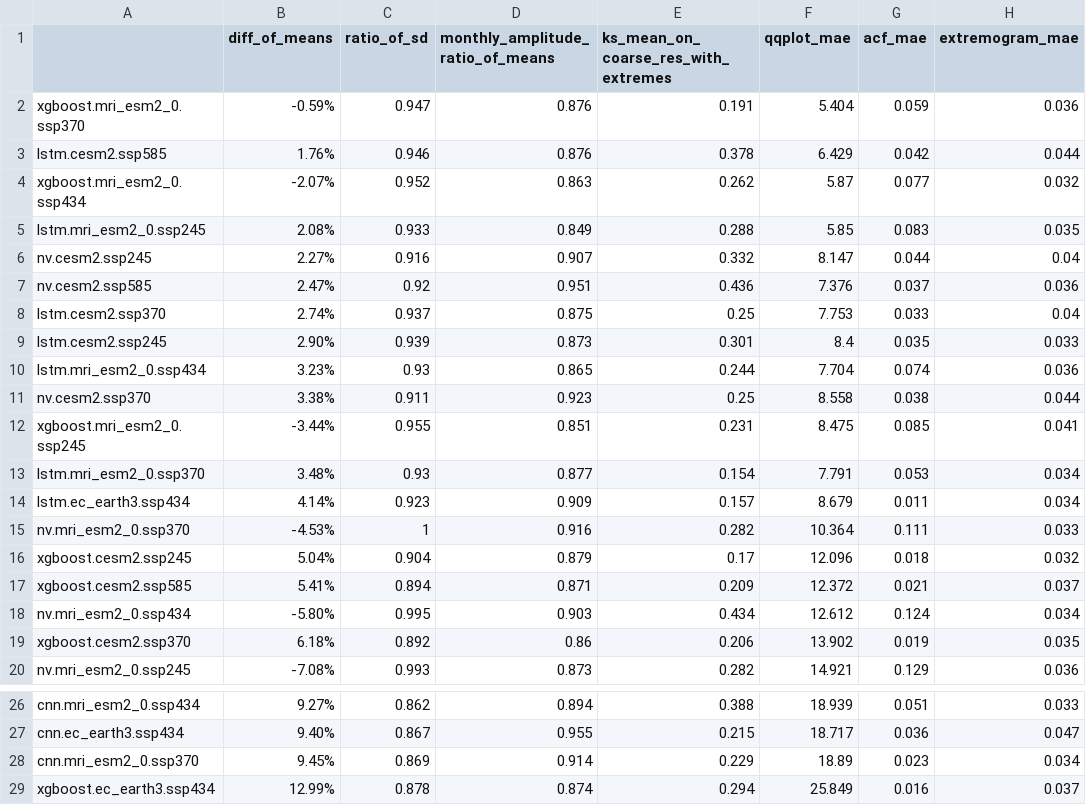
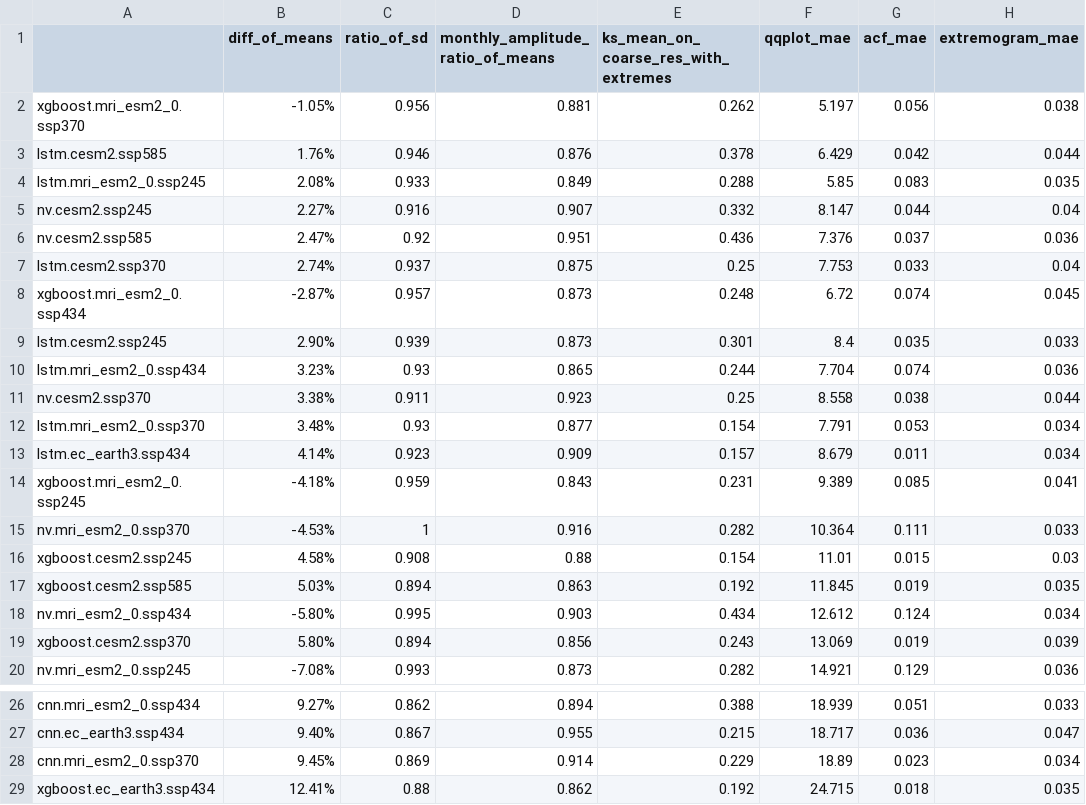
Before and after one commit to nachalca/FSE_extremos, a CSV file: reports/ds_acp/rsds.csv, drawn as a sheet; only a part is shown, gaps mark what is left out.

```diff
--- a/reports/ds_acp/rsds.csv
+++ b/reports/ds_acp/rsds.csv
@@ -1,5 +1,4 @@
 "","diff_of_means","ratio_of_sd","monthly_amplitude_ratio_of_means","ks_mean_on_coarse_res_with_extremes","qqplot_mae","acf_mae","extremogram_mae"
-"xgboost.mri_esm2_0.ssp370","-0.59%",0.947,0.876,0.191,5.404,0.059,0.036
+"xgboost.mri_esm2_0.ssp370","-1.05%",0.956,0.881,0.262,5.197,0.056,0.038
 "lstm.cesm2.ssp585","1.76%",0.946,0.876,0.378,6.429,0.042,0.044
-"xgboost.mri_esm2_0.ssp434","-2.07%",0.952,0.863,0.262,5.87,0.077,0.032
 "lstm.mri_esm2_0.ssp245","2.08%",0.933,0.849,0.288,5.85,0.083,0.035
@@ -8,2 +7,3 @@
 "lstm.cesm2.ssp370","2.74%",0.937,0.875,0.25,7.753,0.033,0.04
+"xgboost.mri_esm2_0.ssp434","-2.87%",0.957,0.873,0.248,6.72,0.074,0.045
 "lstm.cesm2.ssp245","2.90%",0.939,0.873,0.301,8.4,0.035,0.033
@@ -11,10 +11,10 @@
 "nv.cesm2.ssp370","3.38%",0.911,0.923,0.25,8.558,0.038,0.044
-"xgboost.mri_esm2_0.ssp245","-3.44%",0.955,0.851,0.231,8.475,0.085,0.041
 "lstm.mri_esm2_0.ssp370","3.48%",0.93,0.877,0.154,7.791,0.053,0.034
 "lstm.ec_earth3.ssp434","4.14%",0.923,0.909,0.157,8.679,0.011,0.034
+"xgboost.mri_esm2_0.ssp245","-4.18%",0.959,0.843,0.231,9.389,0.085,0.041
 "nv.mri_esm2_0.ssp370","-4.53%",1,0.916,0.282,10.364,0.111,0.033
-"xgboost.cesm2.ssp245","5.04%",0.904,0.879,0.17,12.096,0.018,0.032
-"xgboost.cesm2.ssp585","5.41%",0.894,0.871,0.209,12.372,0.021,0.037
+"xgboost.cesm2.ssp245","4.58%",0.908,0.88,0.154,11.01,0.015,0.03
+"xgboost.cesm2.ssp585","5.03%",0.894,0.863,0.192,11.845,0.019,0.035
 "nv.mri_esm2_0.ssp434","-5.80%",0.995,0.903,0.434,12.612,0.124,0.034
-"xgboost.cesm2.ssp370","6.18%",0.892,0.86,0.206,13.902,0.019,0.035
+"xgboost.cesm2.ssp370","5.80%",0.894,0.856,0.243,13.069,0.019,0.039
 "nv.mri_esm2_0.ssp245","-7.08%",0.993,0.873,0.282,14.921,0.129,0.036
@@ -28,2 +28,2 @@
 "cnn.mri_esm2_0.ssp370","9.45%",0.869,0.914,0.229,18.89,0.023,0.034
-"xgboost.ec_earth3.ssp434","12.99%",0.878,0.874,0.294,25.849,0.016,0.037
+"xgboost.ec_earth3.ssp434","12.41%",0.88,0.862,0.192,24.715,0.018,0.035
```
Also changed, not shown: reports/ds_acp/pr.csv, reports/ds_acp/sfcWind.csv, 10 other files.
